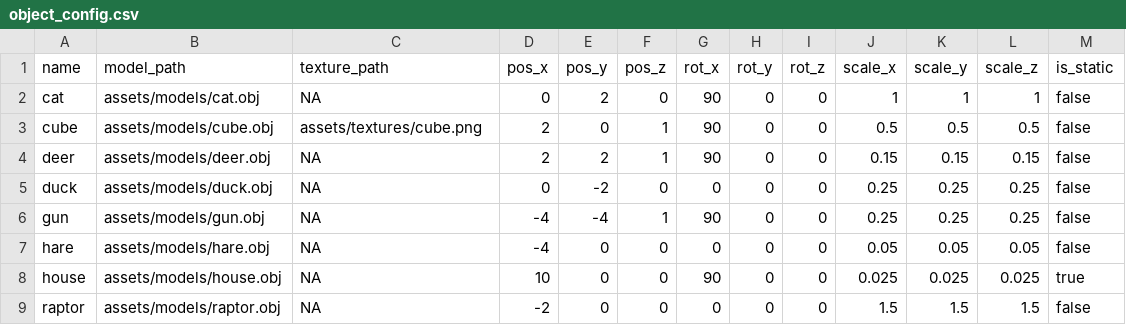
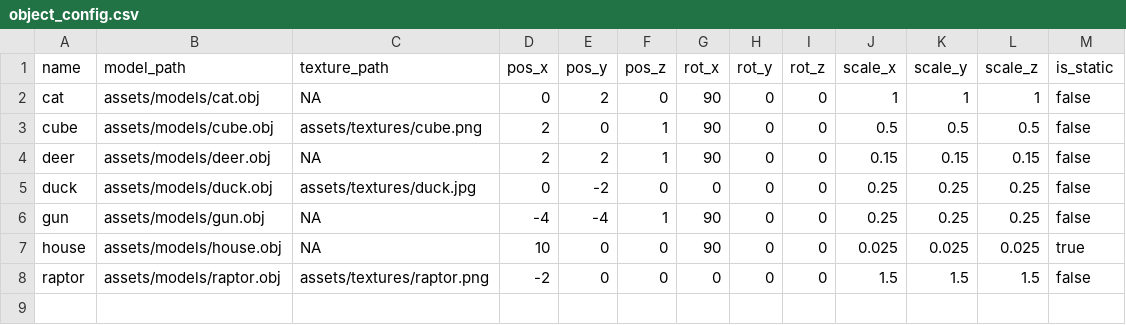
Before and after one commit to CLorant/szamitogepi-grafika, a CSV file: beadando/config/object_config.csv, drawn as a sheet; removed rows and columns are numbered as before the commit, all else as after; the diff names each change by its address in the sheet, - before the commit and + after, or states it on an @@ line.

Commit message:
Develop lighting system and config, fix texturing, clean up code, simplify specification

```diff
--- a/beadando/config/object_config.csv
+++ b/beadando/config/object_config.csv
-C5 (texture_path): NA
+C5 (texture_path): assets/textures/duck.jpg
-row 7: hare | assets/models/hare.obj | NA | -4 | 0 | 0 | 0 | 0 | 0 | 0.05 | 0.05 | 0.05 | false
-C8 (texture_path): NA
+C8 (texture_path): assets/textures/raptor.png
```
Also changed, not shown: beadando/config/light_config.csv, 8 other files.
